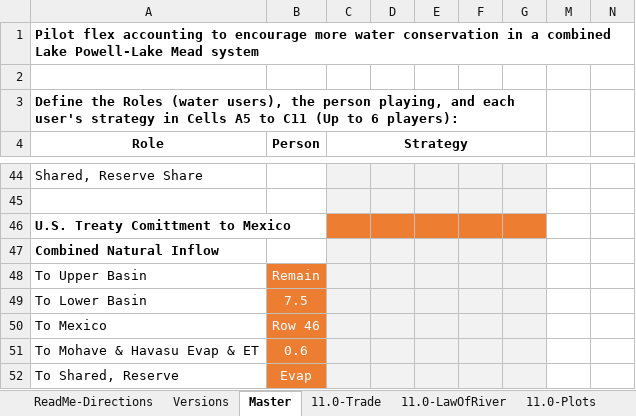
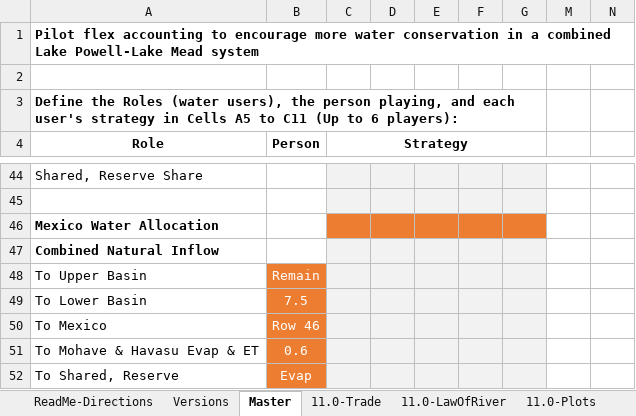
Before and after one commit to dzeke/ColoradoRiverCoding, an Excel workbook: ModelMusings/PilotFlexAccounting-CombinedPowellMead.xlsx, sheet Master, drawn as a sheet; only a part is shown, gaps mark what is left out; values as stored, in another font and other column widths than the file's, no borders; conditional formats not drawn; the diff names each change by its address in the sheet, - before the commit and + after, or states it on an @@ line.

Commit message:
Rename to Mexico Water Allocation

```diff
--- a/ModelMusings/PilotFlexAccounting-CombinedPowellMead.xlsx (sheet Master)
+++ b/ModelMusings/PilotFlexAccounting-CombinedPowellMead.xlsx (sheet Master)
-A46 (Role): U.S. Treaty Comittment to Mexico
+A46 (Role): Mexico Water Allocation
```
Also changed, not shown: sheet MillenniumRecover-LawOfRiver, sheet 11.0-LawOfRiver, sheet MillenniumRecover-Trade, sheet MillenniumRecover-Delta, sheet 11.0-Trade.
